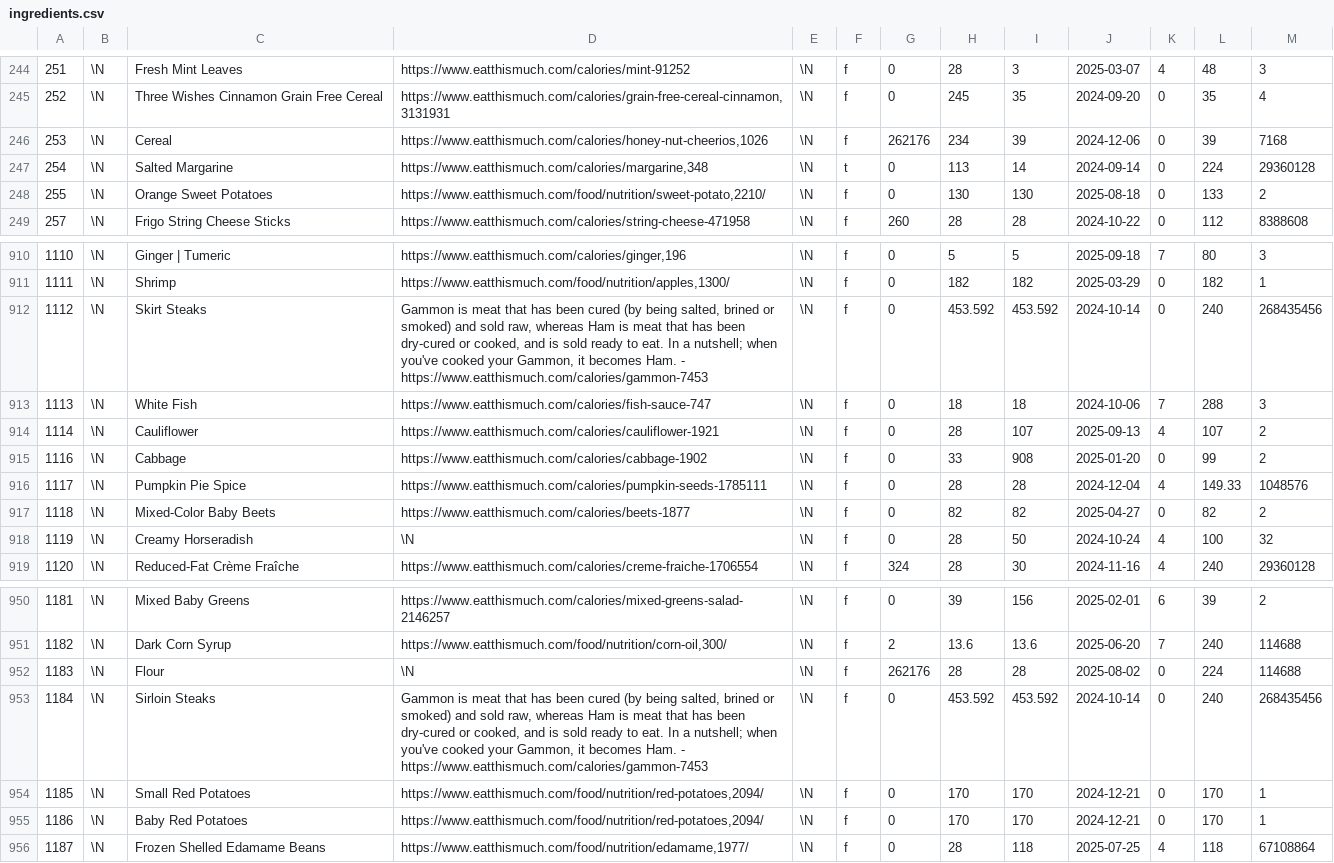
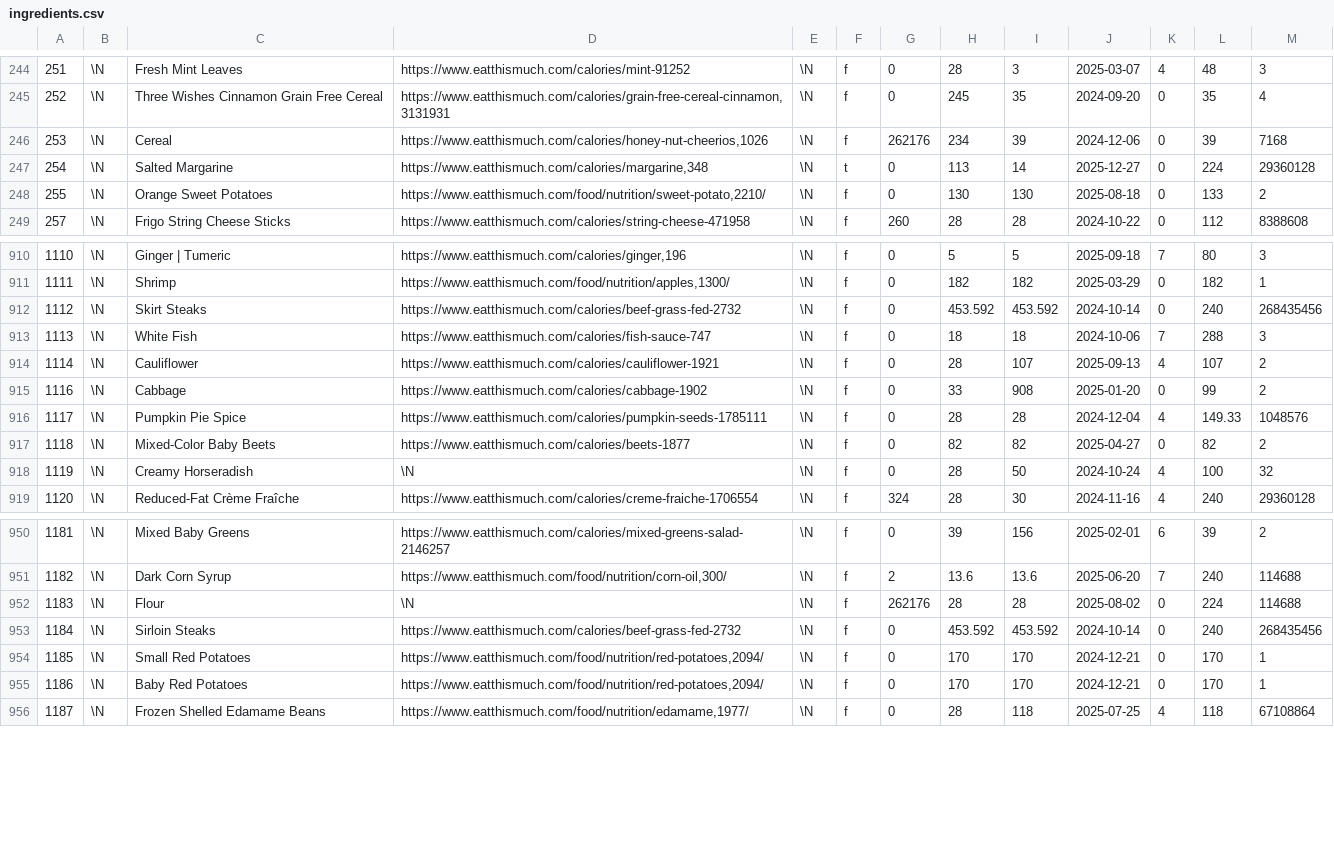
Before and after one commit to gscanlon21/a-feast-a-day, a CSV file: .backups/ingredients.csv, drawn as a sheet; only a part is shown, gaps mark what is left out; the diff covers the shown part only.

```diff
--- a/.backups/ingredients.csv
+++ b/.backups/ingredients.csv
@@ -246,3 +246,3 @@
 253	\N	Cereal	https://www.eatthismuch.com/calories/honey-nut-cheerios,1026	\N	f	262176	234	39	2024-12-06	0	39	7168
-254	\N	Salted Margarine	https://www.eatthismuch.com/calories/margarine,348	\N	t	0	113	14	2024-09-14	0	224	29360128
+254	\N	Salted Margarine	https://www.eatthismuch.com/calories/margarine,348	\N	t	0	113	14	2025-12-27	0	224	29360128
 255	\N	Orange Sweet Potatoes	https://www.eatthismuch.com/food/nutrition/sweet-potato,2210/	\N	f	0	130	130	2025-08-18	0	133	2
@@ -911,3 +911,3 @@
 1111	\N	Shrimp	https://www.eatthismuch.com/food/nutrition/apples,1300/	\N	f	0	182	182	2025-03-29	0	182	1
-1112	\N	Skirt Steaks	Gammon is meat that has been cured (by being salted, brined or smoked) and sold raw, whereas Ham is meat that has been dry-cured or cooked, and is sold ready to eat. In a nutshell; when you've cooked your Gammon, it becomes Ham. - https://www.eatthismuch.com/calories/gammon-7453	\N	f	0	453.592	453.592	2024-10-14	0	240	268435456
+1112	\N	Skirt Steaks	https://www.eatthismuch.com/calories/beef-grass-fed-2732	\N	f	0	453.592	453.592	2024-10-14	0	240	268435456
 1113	\N	White Fish	https://www.eatthismuch.com/calories/fish-sauce-747	\N	f	0	18	18	2024-10-06	7	288	3
@@ -952,3 +952,3 @@
 1183	\N	Flour	\N	\N	f	262176	28	28	2025-08-02	0	224	114688
-1184	\N	Sirloin Steaks	Gammon is meat that has been cured (by being salted, brined or smoked) and sold raw, whereas Ham is meat that has been dry-cured or cooked, and is sold ready to eat. In a nutshell; when you've cooked your Gammon, it becomes Ham. - https://www.eatthismuch.com/calories/gammon-7453	\N	f	0	453.592	453.592	2024-10-14	0	240	268435456
+1184	\N	Sirloin Steaks	https://www.eatthismuch.com/calories/beef-grass-fed-2732	\N	f	0	453.592	453.592	2024-10-14	0	240	268435456
 1185	\N	Small Red Potatoes	https://www.eatthismuch.com/food/nutrition/red-potatoes,2094/	\N	f	0	170	170	2024-12-21	0	170	1
```
Also changed, not shown: 1 added row and 14 edited cells elsewhere in this file, .backups/recipes.csv, 1 other file.
